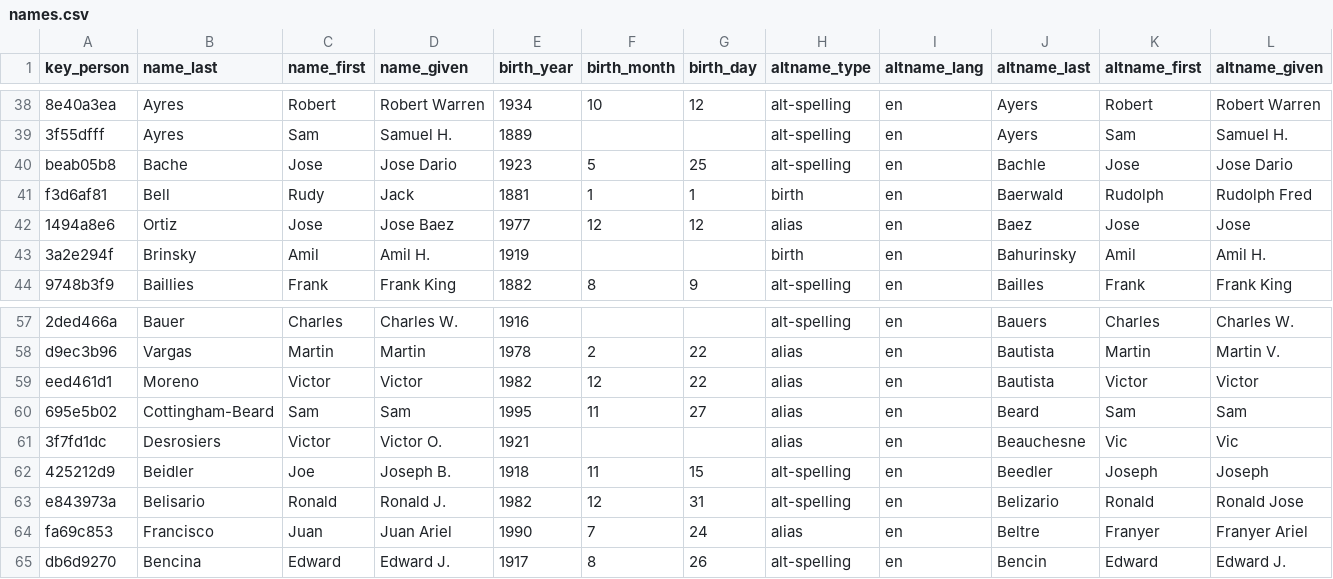
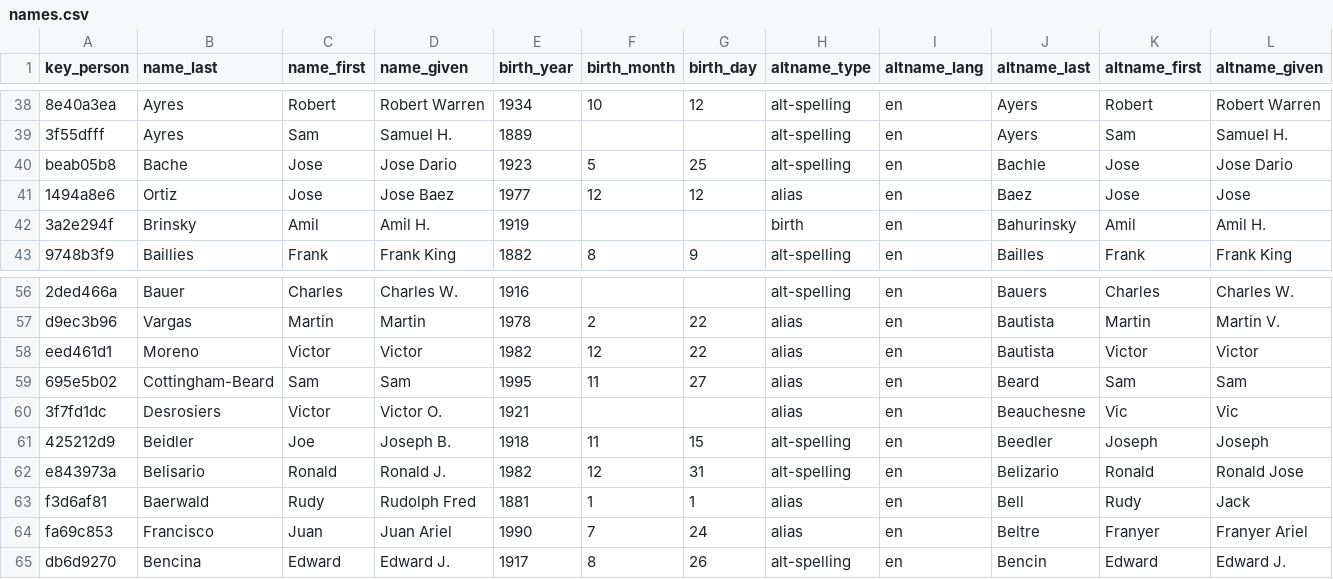
Before and after one commit to chadwickbureau/register, a CSV file: data/names.csv, drawn as a sheet; only a part is shown, gaps mark what is left out; removed rows and columns are numbered as before the commit, all else as after; rows hold the shown columns only; the diff names each change by its address in the sheet, - before the commit and + after, or states it on an @@ line.

Commit message:
Update people and names as of 2018-11-25.

```diff
--- a/data/names.csv
+++ b/data/names.csv
-row 41: f3d6af81 | Bell | Rudy | Jack | 1881 | 1 | 1 | birth | en | Baerwald | Rudolph | Rudolph Fred
+row 63: f3d6af81 | Baerwald | Rudy | Rudolph Fred | 1881 | 1 | 1 | alias | en | Bell | Rudy | Jack
```
